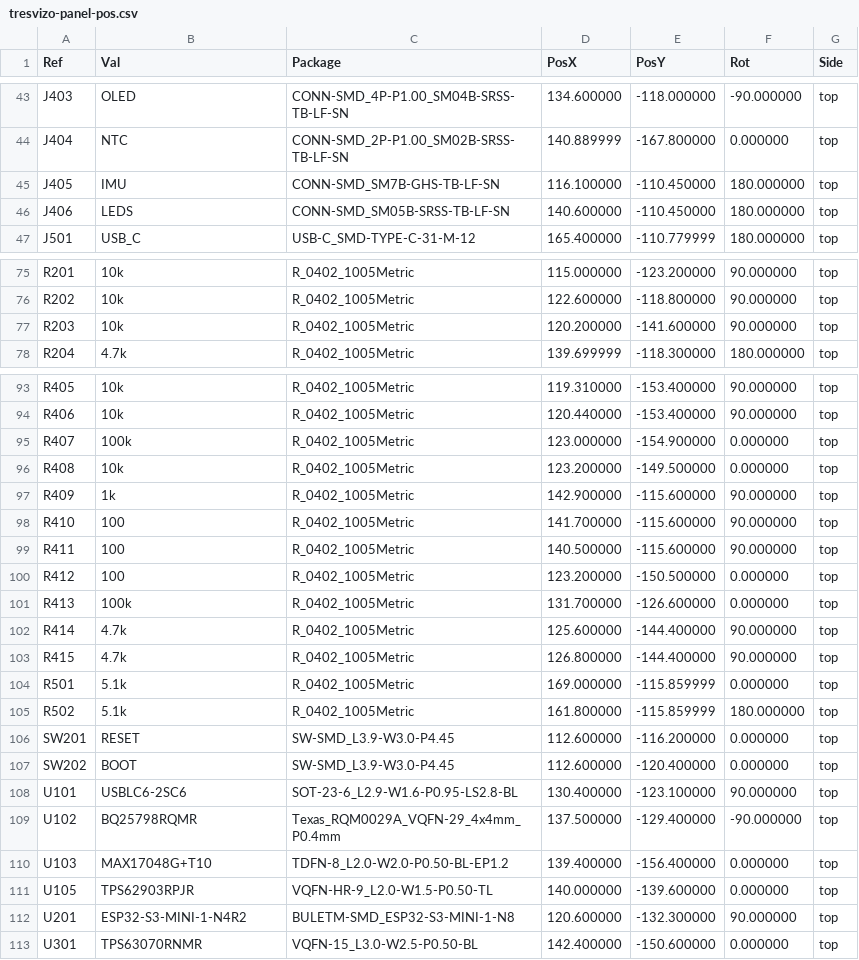
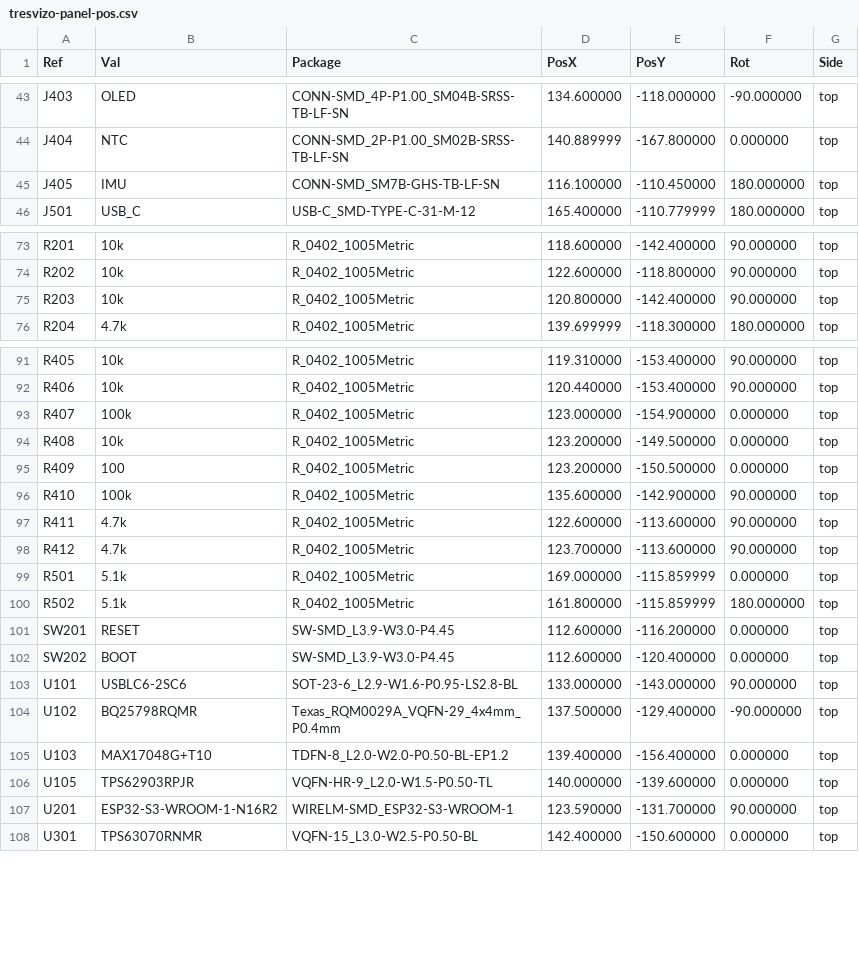
Before and after one commit to cadaritre/TresVizoRTK, a CSV file: hardware/main-board/fab/tresvizo-panel-pos.csv, drawn as a sheet; only a part is shown, gaps mark what is left out; the diff covers the shown part only.

```diff
--- a/hardware/main-board/fab/tresvizo-panel-pos.csv
+++ b/hardware/main-board/fab/tresvizo-panel-pos.csv
@@ -45,3 +45,2 @@ Ref,Val,Package,PosX,PosY,Rot,Side
 "J405","IMU","CONN-SMD_SM7B-GHS-TB-LF-SN",116.100000,-110.450000,180.000000,top
-"J406","LEDS","CONN-SMD_SM05B-SRSS-TB-LF-SN",140.600000,-110.450000,180.000000,top
 "J501","USB_C","USB-C_SMD-TYPE-C-31-M-12",165.400000,-110.779999,180.000000,top
@@ -75,4 +73,4 @@ Ref,Val,Package,PosX,PosY,Rot,Side
-"R201","10k","R_0402_1005Metric",115.000000,-123.200000,90.000000,top
+"R201","10k","R_0402_1005Metric",118.600000,-142.400000,90.000000,top
 "R202","10k","R_0402_1005Metric",122.600000,-118.800000,90.000000,top
-"R203","10k","R_0402_1005Metric",120.200000,-141.600000,90.000000,top
+"R203","10k","R_0402_1005Metric",120.800000,-142.400000,90.000000,top
 "R204","4.7k","R_0402_1005Metric",139.699999,-118.300000,180.000000,top
@@ -96,9 +94,6 @@ Ref,Val,Package,PosX,PosY,Rot,Side
 "R408","10k","R_0402_1005Metric",123.200000,-149.500000,0.000000,top
-"R409","1k","R_0402_1005Metric",142.900000,-115.600000,90.000000,top
-"R410","100","R_0402_1005Metric",141.700000,-115.600000,90.000000,top
-"R411","100","R_0402_1005Metric",140.500000,-115.600000,90.000000,top
-"R412","100","R_0402_1005Metric",123.200000,-150.500000,0.000000,top
-"R413","100k","R_0402_1005Metric",131.700000,-126.600000,0.000000,top
-"R414","4.7k","R_0402_1005Metric",125.600000,-144.400000,90.000000,top
-"R415","4.7k","R_0402_1005Metric",126.800000,-144.400000,90.000000,top
+"R409","100","R_0402_1005Metric",123.200000,-150.500000,0.000000,top
+"R410","100k","R_0402_1005Metric",135.600000,-142.900000,90.000000,top
+"R411","4.7k","R_0402_1005Metric",122.600000,-113.600000,90.000000,top
+"R412","4.7k","R_0402_1005Metric",123.700000,-113.600000,90.000000,top
 "R501","5.1k","R_0402_1005Metric",169.000000,-115.859999,0.000000,top
@@ -107,3 +102,3 @@ Ref,Val,Package,PosX,PosY,Rot,Side
 "SW202","BOOT","SW-SMD_L3.9-W3.0-P4.45",112.600000,-120.400000,0.000000,top
-"U101","USBLC6-2SC6","SOT-23-6_L2.9-W1.6-P0.95-LS2.8-BL",130.400000,-123.100000,90.000000,top
+"U101","USBLC6-2SC6","SOT-23-6_L2.9-W1.6-P0.95-LS2.8-BL",133.000000,-143.000000,90.000000,top
 "U102","BQ25798RQMR","Texas_RQM0029A_VQFN-29_4x4mm_P0.4mm",137.500000,-129.400000,-90.000000,top
@@ -111,3 +106,3 @@ Ref,Val,Package,PosX,PosY,Rot,Side
 "U105","TPS62903RPJR","VQFN-HR-9_L2.0-W1.5-P0.50-TL",140.000000,-139.600000,0.000000,top
-"U201","ESP32-S3-MINI-1-N4R2","BULETM-SMD_ESP32-S3-MINI-1-N8",120.600000,-132.300000,90.000000,top
+"U201","ESP32-S3-WROOM-1-N16R2","WIRELM-SMD_ESP32-S3-WROOM-1",123.590000,-131.700000,90.000000,top
 "U301","TPS63070RNMR","VQFN-15_L3.0-W2.5-P0.50-BL",142.400000,-150.600000,0.000000,top
```
Also changed, not shown: 1 added row, 2 removed rows and 36 edited cells elsewhere in this file, hardware/main-board/fab/tresvizo-main-bom-jlcpcb.csv, hardware/main-board/fab/tresvizo-main-cpl-jlcpcb.csv, 48 other files.
